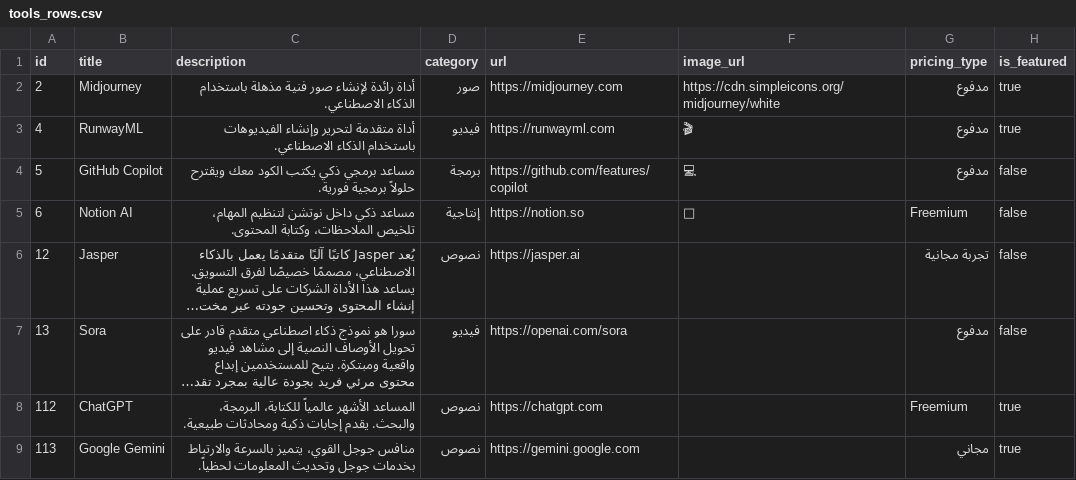
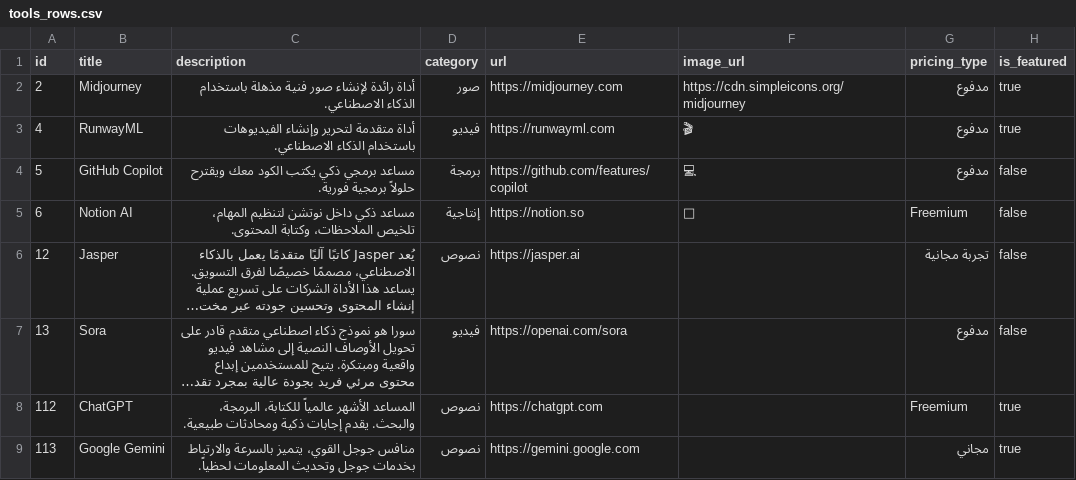
Before and after one commit to amiraq1/synthwave-toolscape, a CSV file: tools_rows.csv, drawn as a sheet; only a part is shown; long unchanged cells end in …; the diff names each change by its address in the sheet, - before the commit and + after, or states it on an @@ line.

Commit message:
feat: Implement comprehensive tool management and display features, including an admin table, tool gallery, and detail pages.

```diff
--- a/tools_rows.csv
+++ b/tools_rows.csv
-F2 (image_url): https://cdn.simpleicons.org/midjourney/white
+F2 (image_url): https://cdn.simpleicons.org/midjourney
```
Also changed, not shown: 18 other files.
